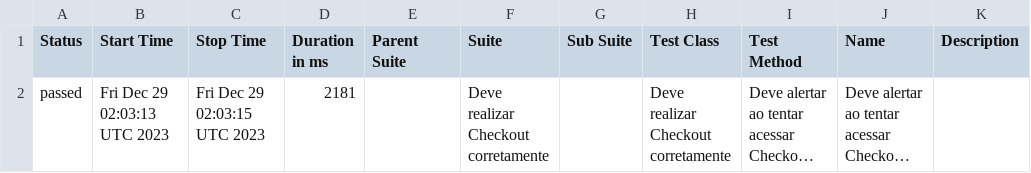
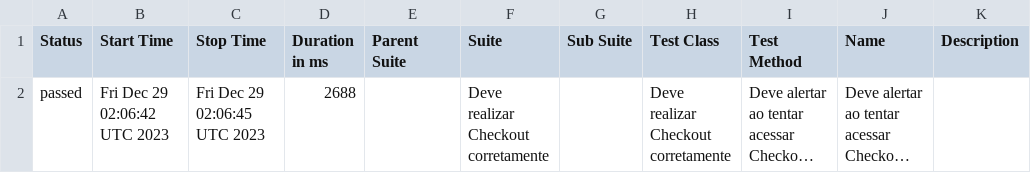
Before and after one commit to Lewiz-QA/atividade_29_ebac, a CSV file: data/suites.csv, drawn as a sheet; long unchanged cells end in …; the diff names each change by its address in the sheet, - before the commit and + after, or states it on an @@ line.

```diff
--- a/data/suites.csv
+++ b/data/suites.csv
-B2 (Start Time): Fri Dec 29 02:03:13 UTC 2023
+B2 (Start Time): Fri Dec 29 02:06:42 UTC 2023
-C2 (Stop Time): Fri Dec 29 02:03:15 UTC 2023
+C2 (Stop Time): Fri Dec 29 02:06:45 UTC 2023
-D2 (Duration in ms): 2181
+D2 (Duration in ms): 2688
```
Also changed, not shown: 16 other files.
